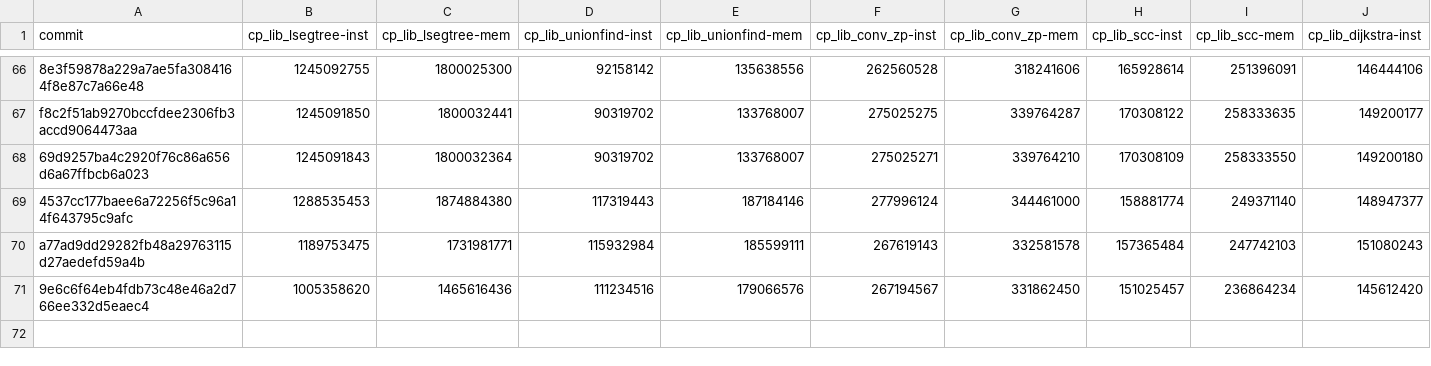
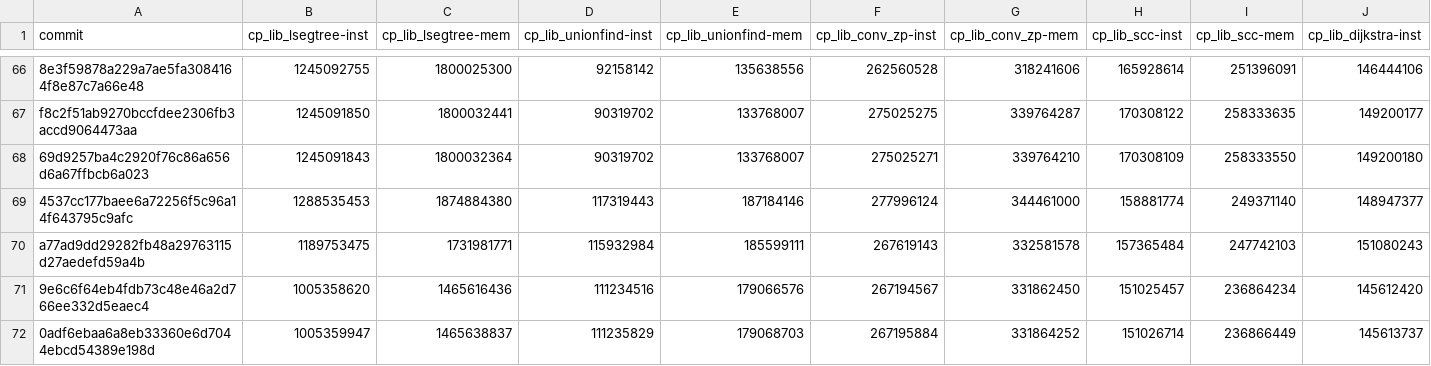
Before and after one commit to tttmmmyyyy/fixlang, a CSV file: benchmark/speedtest/log.csv, drawn as a sheet; only a part is shown, gaps mark what is left out; rows hold the shown columns only; the diff names each change by its address in the sheet, - before the commit and + after, or states it on an @@ line.

```diff
--- a/benchmark/speedtest/log.csv
+++ b/benchmark/speedtest/log.csv
+row 72: 0adf6ebaa6a8eb33360e6d7044ebcd54389e198d | 1005359947 | 1465638837 | 111235829 | 179068703 | 267195884 | 331864252 | 151026714 | 236866449 | 145613737
```
Also changed, not shown: 2 other files.
